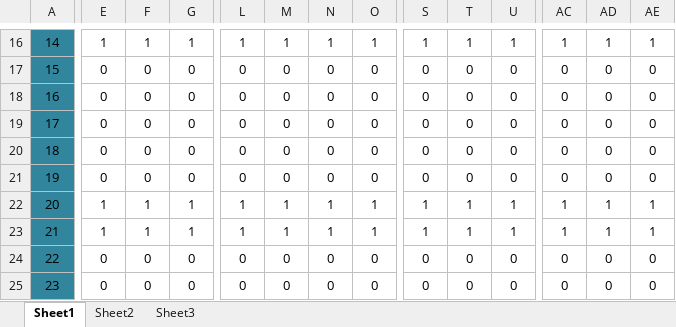
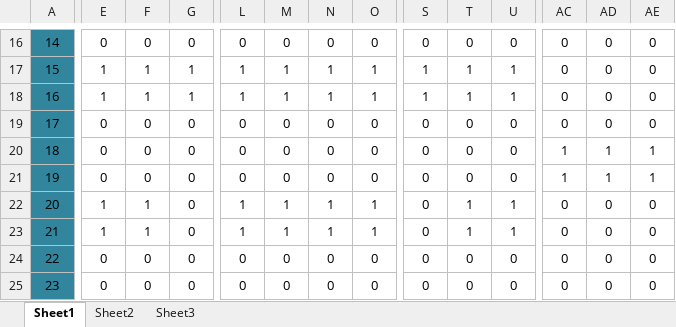
Before and after one commit to AserSayHi/MapDemo, an Excel workbook: src/assets/mapSource.xlsx, sheet Sheet1, drawn as a sheet; only a part is shown, gaps mark what is left out; values as stored, in another font and other column widths than the file's, no borders; the diff covers the shown part only; the diff names each change by its address in the sheet, - before the commit and + after, or states it on an @@ line.

```diff
--- a/src/assets/mapSource.xlsx (sheet Sheet1)
+++ b/src/assets/mapSource.xlsx (sheet Sheet1)
-E16: 1
+E16: 0
-F16: 1
+F16: 0
-G16: 1
+G16: 0
-L16: 1
+L16: 0
-M16: 1
+M16: 0
-N16: 1
+N16: 0
-O16: 1
+O16: 0
-S16: 1
+S16: 0
-T16: 1
+T16: 0
-U16: 1
+U16: 0
-AC16: 1
+AC16: 0
-AD16: 1
+AD16: 0
-AE16: 1
+AE16: 0
-E17:E18: 0
+E17:E18: 1
-F17:F18: 0
+F17:F18: 1
-G17:G18: 0
+G17:G18: 1
-L17:L18: 0
+L17:L18: 1
-M17:M18: 0
+M17:M18: 1
-N17:N18: 0
+N17:N18: 1
-O17:O18: 0
+O17:O18: 1
-S17:S18: 0
+S17:S18: 1
-T17:T18: 0
+T17:T18: 1
-U17:U18: 0
+U17:U18: 1
-AC20:AC21: 0
+AC20:AC21: 1
-AD20:AD21: 0
+AD20:AD21: 1
-AE20:AE21: 0
+AE20:AE21: 1
-G22:G23: 1
+G22:G23: 0
-S22:S23: 1
+S22:S23: 0
-AC22:AC23: 1
+AC22:AC23: 0
-AD22:AD23: 1
+AD22:AD23: 0
-AE22:AE23: 1
+AE22:AE23: 0
```
Also changed, not shown: 77 edited cells elsewhere in this sheet, 16 other files.
